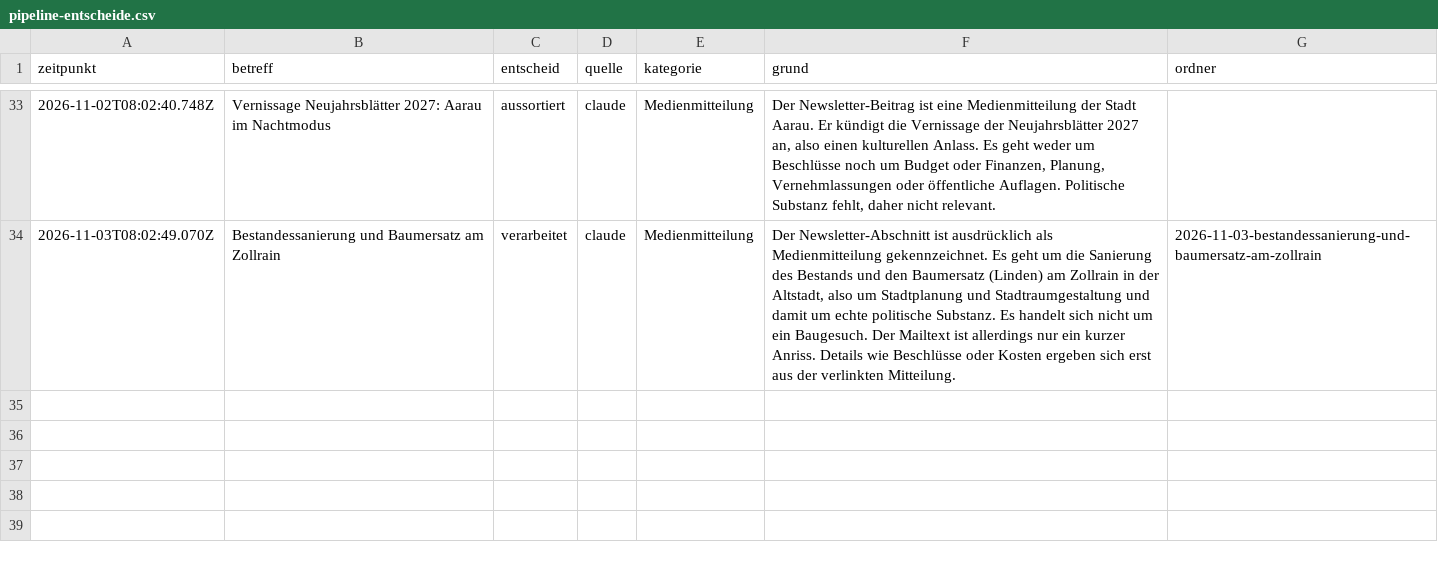
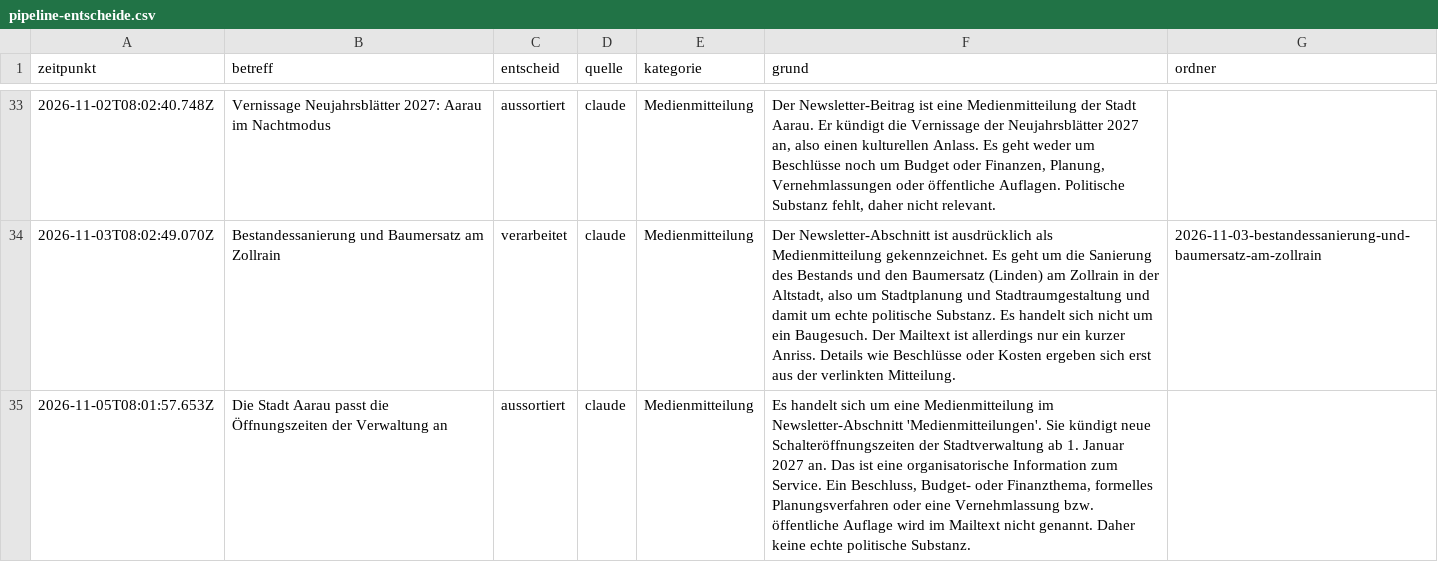
Before and after one commit to NeuralNiffler/5000ratshuus.ch, a CSV file: docs/pipeline-entscheide.csv, drawn as a sheet; only a part is shown, gaps mark what is left out; the diff names each change by its address in the sheet, - before the commit and + after, or states it on an @@ line.

```diff
--- a/docs/pipeline-entscheide.csv
+++ b/docs/pipeline-entscheide.csv
+row 35: 2026-11-05T08:01:57.653Z | Die Stadt Aarau passt die Öffnungszeiten der Verwaltung an | aussortiert | claude | Medienmitteilung | Es handelt sich um eine Medienmitteilung im Newsletter-Abschnitt 'Medienmitteilungen'. Sie kündigt neue Schalteröffnungszeiten der Stadtverwaltung ab 1. Januar 2027 an. Das ist eine organisatorische Information zum Service. Ein Beschluss, Budget- oder Finanzthema, formelles Planungsverfahren oder eine Vernehmlassung bzw. öffentliche Auflage wird im Mailtext nicht genannt. Daher keine echte politische Substanz.
```
